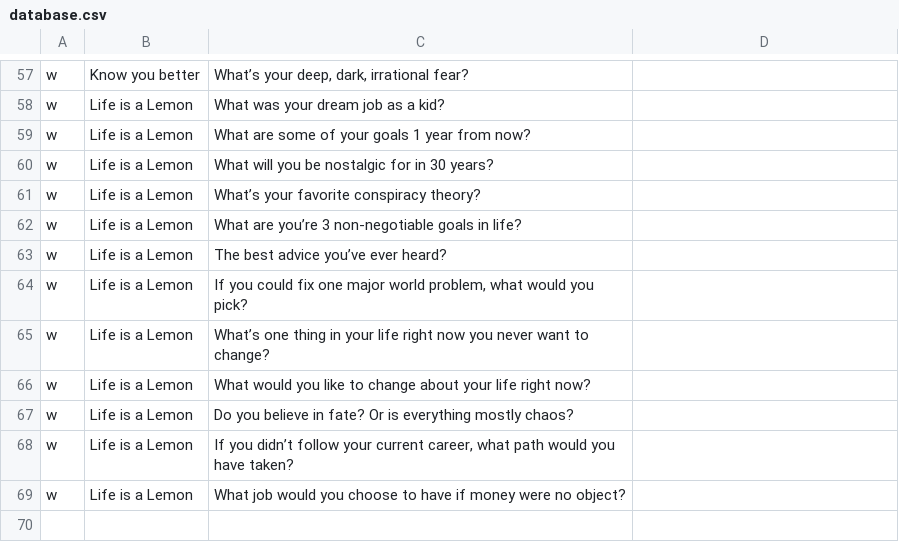
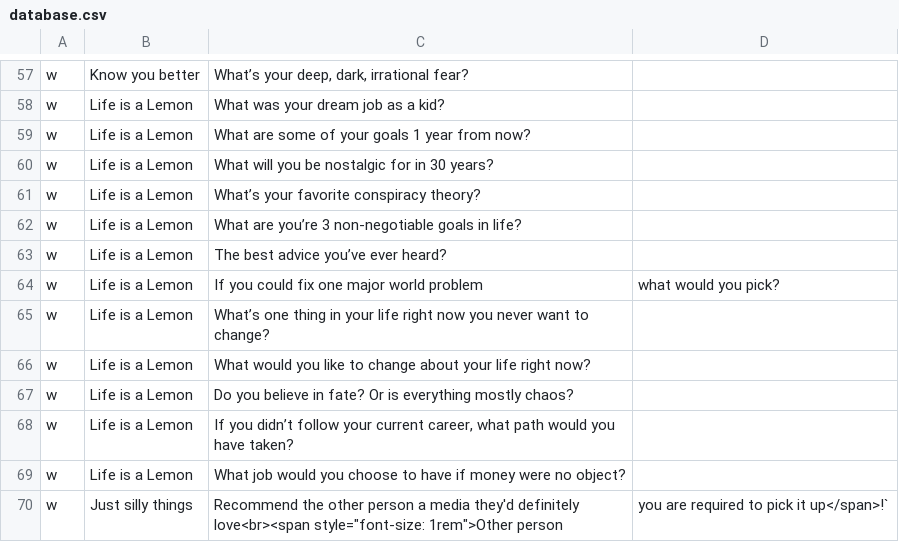
Before and after one commit to mimkis/downforachat, a CSV file: database.csv, drawn as a sheet; only a part is shown, gaps mark what is left out.

Commit message:
add 1 more ideas

```diff
--- a/database.csv
+++ b/database.csv
@@ -63,3 +63,3 @@ w,Life is a Lemon,What are you’re 3 non-negotiable goals in life?
 w,Life is a Lemon,The best advice you’ve ever heard?
-w,Life is a Lemon,"If you could fix one major world problem, what would you pick?"
+w,Life is a Lemon,If you could fix one major world problem, what would you pick?
 w,Life is a Lemon,What’s one thing in your life right now you never want to change?
@@ -69 +69,2 @@ w,Life is a Lemon,"If you didn’t follow your current career, what path would y
 w,Life is a Lemon,What job would you choose to have if money were no object?
+w,Just silly things,Recommend the other person a media they'd definitely love<br><span style="font-size: 1rem">Other person, you are required to pick it up</span>!`
```
